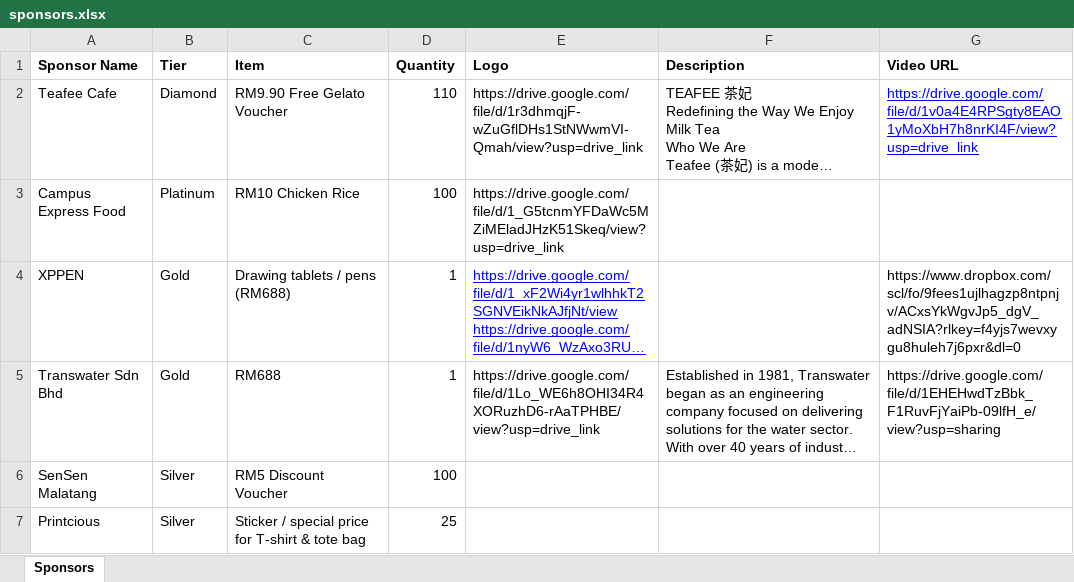
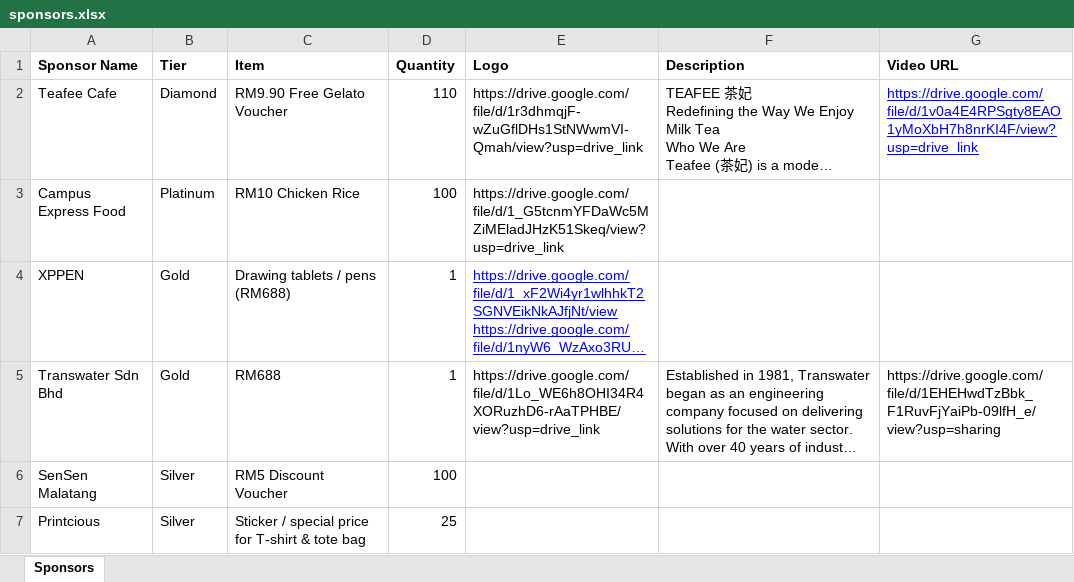
Before and after one commit to korlepmh/dmt-showcase, an Excel workbook: sponsors.xlsx, sheet Sponsors, drawn as a sheet; long unchanged cells end in …; values as stored, in another font and other column widths than the file's, no borders; the diff names each change by its address in the sheet, - before the commit and + after, or states it on an @@ line.

Commit message:
Add files via upload

```diff
--- a/sponsors.xlsx (sheet Sponsors)
+++ b/sponsors.xlsx (sheet Sponsors)
-G4 (Video URL): https://www.dropbox.com/scl/fo/9fees1ujlhagzp8ntpnjv/ACxsYkWgvJp5_dgV_adNSIA?rlkey=f4yjs7wevxygu8huleh7j6pxr&dl=0
+G4 (Video URL): (empty)
```
